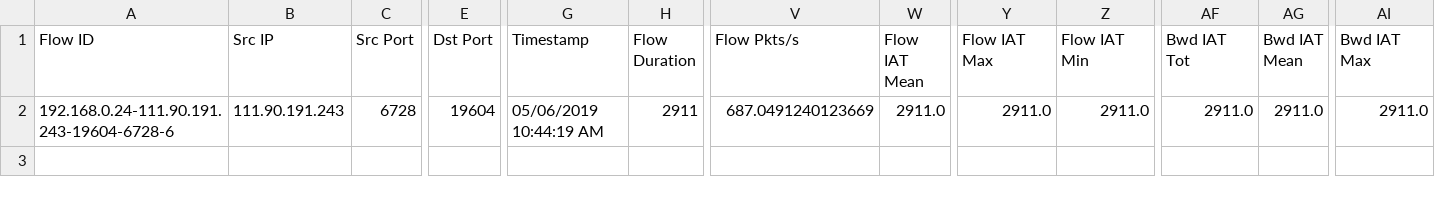
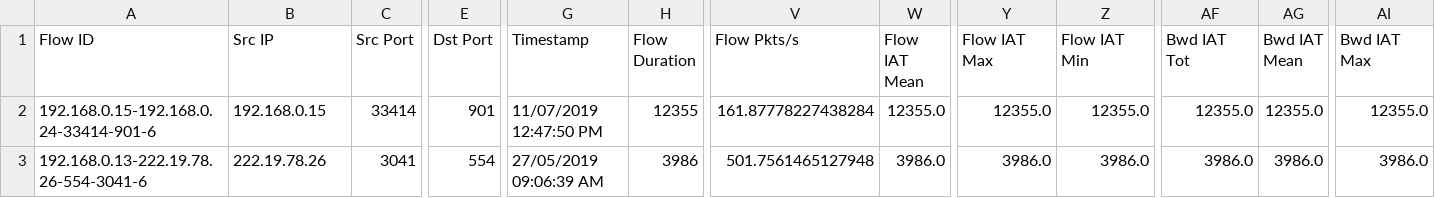
Before and after one commit to NND24/DoAnCuoiKyIOT, a CSV file: 0004-Performance-Evaluation/new_attack_data.csv, drawn as a sheet; only a part is shown, gaps mark what is left out; rows hold the shown columns only; the diff covers the shown part only; the diff names each change by its address in the sheet, - before the commit and + after, or states it on an @@ line.

```diff
--- a/0004-Performance-Evaluation/new_attack_data.csv
+++ b/0004-Performance-Evaluation/new_attack_data.csv
-A2 (Flow ID): 192.168.0.24-111.90.191.243-19604-6728-6
+A2 (Flow ID): 192.168.0.15-192.168.0.24-33414-901-6
-B2 (Src IP): 111.90.191.243
+B2 (Src IP): 192.168.0.15
-C2 (Src Port): 6728
+C2 (Src Port): 33414
-E2 (Dst Port): 19604
+E2 (Dst Port): 901
-G2 (Timestamp): 05/06/2019 10:44:19 AM
+G2 (Timestamp): 11/07/2019 12:47:50 PM
-H2 (Flow Duration): 2911
+H2 (Flow Duration): 12355
-V2 (Flow Pkts/s): 687.0491240123669
+V2 (Flow Pkts/s): 161.87778227438284
-W2 (Flow IAT Mean): 2911.0
+W2 (Flow IAT Mean): 12355.0
-Y2 (Flow IAT Max): 2911.0
+Y2 (Flow IAT Max): 12355.0
-Z2 (Flow IAT Min): 2911.0
+Z2 (Flow IAT Min): 12355.0
-AF2 (Bwd IAT Tot): 2911.0
+AF2 (Bwd IAT Tot): 12355.0
-AG2 (Bwd IAT Mean): 2911.0
+AG2 (Bwd IAT Mean): 12355.0
-AI2 (Bwd IAT Max): 2911.0
+AI2 (Bwd IAT Max): 12355.0
+row 3: 192.168.0.13-222.19.78.26-554-3041-6 | 222.19.78.26 | 3041 | 554 | 27/05/2019 09:06:39 AM | 3986 | 501.7561465127948 | 3986.0 | 3986.0 | 3986.0 | 3986.0 | 3986.0 | 3986.0
```
Also changed, not shown: 3 edited cells elsewhere in this file, uploads/new_attack_data.csv, 3 other files.
